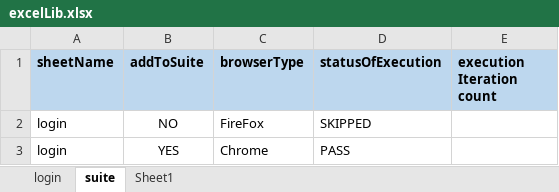
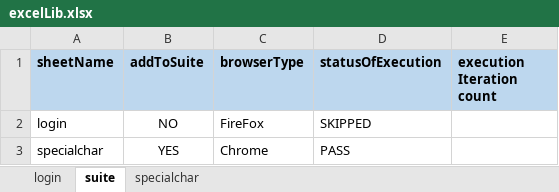
Before and after one commit to saiparth/hybrid-mvn, an Excel workbook: stable2/excelLib.xlsx, sheet suite, drawn as a sheet; values as stored, in another font and other column widths than the file's, no borders; conditional formats not drawn; the diff names each change by its address in the sheet, - before the commit and + after, or states it on an @@ line.

```diff
--- a/stable2/excelLib.xlsx (sheet suite)
+++ b/stable2/excelLib.xlsx (sheet suite)
-sheet tab: Sheet1
+sheet tab: specialchar
-A3 (sheetName): login
+A3 (sheetName): specialchar
```
Also changed, not shown: sheet specialchar, 19 other files.
